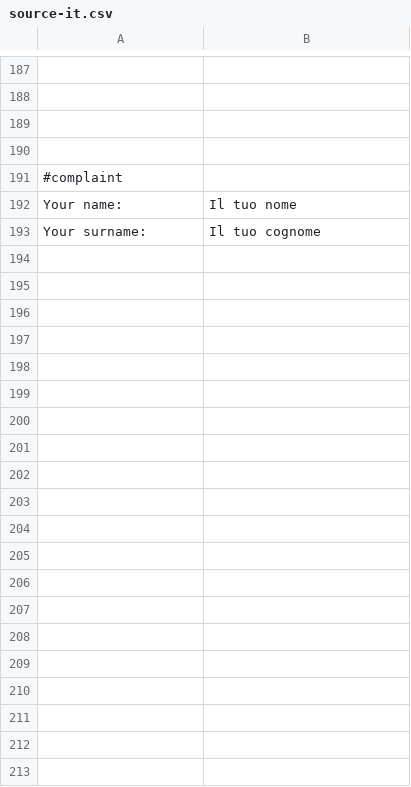
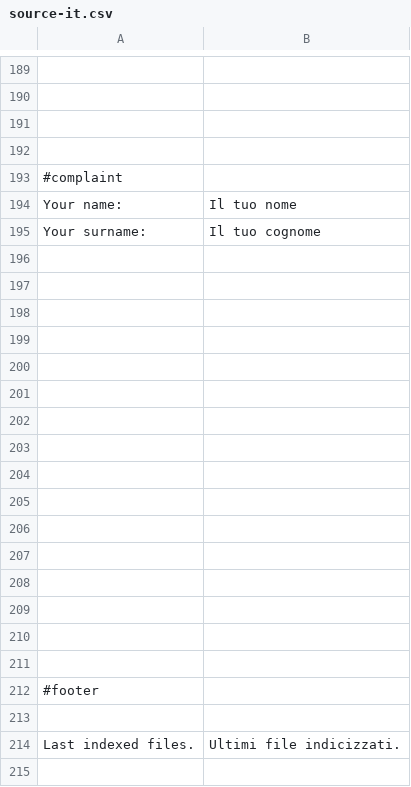
Before and after one commit to Weej1/foofind, a CSV file: application/lang/source-it.csv, drawn as a sheet; only a part is shown, gaps mark what is left out; the diff covers the shown part only.

```diff
--- a/application/lang/source-it.csv
+++ b/application/lang/source-it.csv
@@ -193 +195,21 @@
 "Your surname:";"Il tuo cognome"
+
+
+
+
+
+
+
+
+
+
+
+
+
+
+
+
+#footer
+
+"Last indexed files.";"Ultimi file indicizzati."
+
```
Also changed, not shown: 136 added rows, 4 moved rows and 20 edited cells elsewhere in this file, 2 other files.
